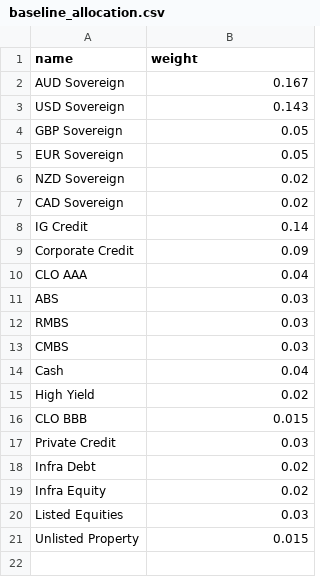
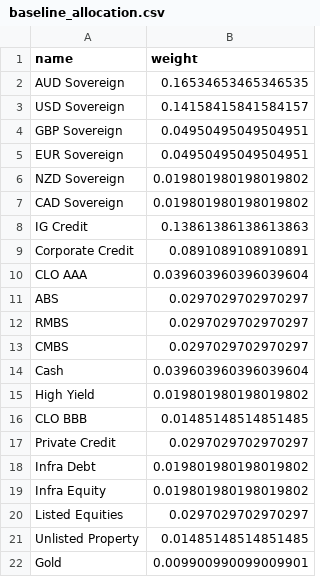
Before and after one commit to Taff1887/qbe_portfolio_optimizer, a CSV file: outputs/tables/baseline_allocation.csv, drawn as a sheet.

```diff
--- a/outputs/tables/baseline_allocation.csv
+++ b/outputs/tables/baseline_allocation.csv
@@ -1,21 +1,22 @@
 name,weight
-AUD Sovereign,0.167
-USD Sovereign,0.143
-GBP Sovereign,0.05
-EUR Sovereign,0.05
-NZD Sovereign,0.02
-CAD Sovereign,0.02
-IG Credit,0.14
-Corporate Credit,0.09
-CLO AAA,0.04
-ABS,0.03
-RMBS,0.03
-CMBS,0.03
-Cash,0.04
-High Yield,0.02
-CLO BBB,0.015
-Private Credit,0.03
-Infra Debt,0.02
-Infra Equity,0.02
-Listed Equities,0.03
-Unlisted Property,0.015
+AUD Sovereign,0.16534653465346535
+USD Sovereign,0.14158415841584157
+GBP Sovereign,0.04950495049504951
+EUR Sovereign,0.04950495049504951
+NZD Sovereign,0.019801980198019802
+CAD Sovereign,0.019801980198019802
+IG Credit,0.13861386138613863
+Corporate Credit,0.0891089108910891
+CLO AAA,0.039603960396039604
+ABS,0.0297029702970297
+RMBS,0.0297029702970297
+CMBS,0.0297029702970297
+Cash,0.039603960396039604
+High Yield,0.019801980198019802
+CLO BBB,0.01485148514851485
+Private Credit,0.0297029702970297
+Infra Debt,0.019801980198019802
+Infra Equity,0.019801980198019802
+Listed Equities,0.0297029702970297
+Unlisted Property,0.01485148514851485
+Gold,0.009900990099009901
```
Also changed, not shown: outputs/tables/correlation_matrix.csv, outputs/tables/earnings_at_risk.csv, 57 other files.
